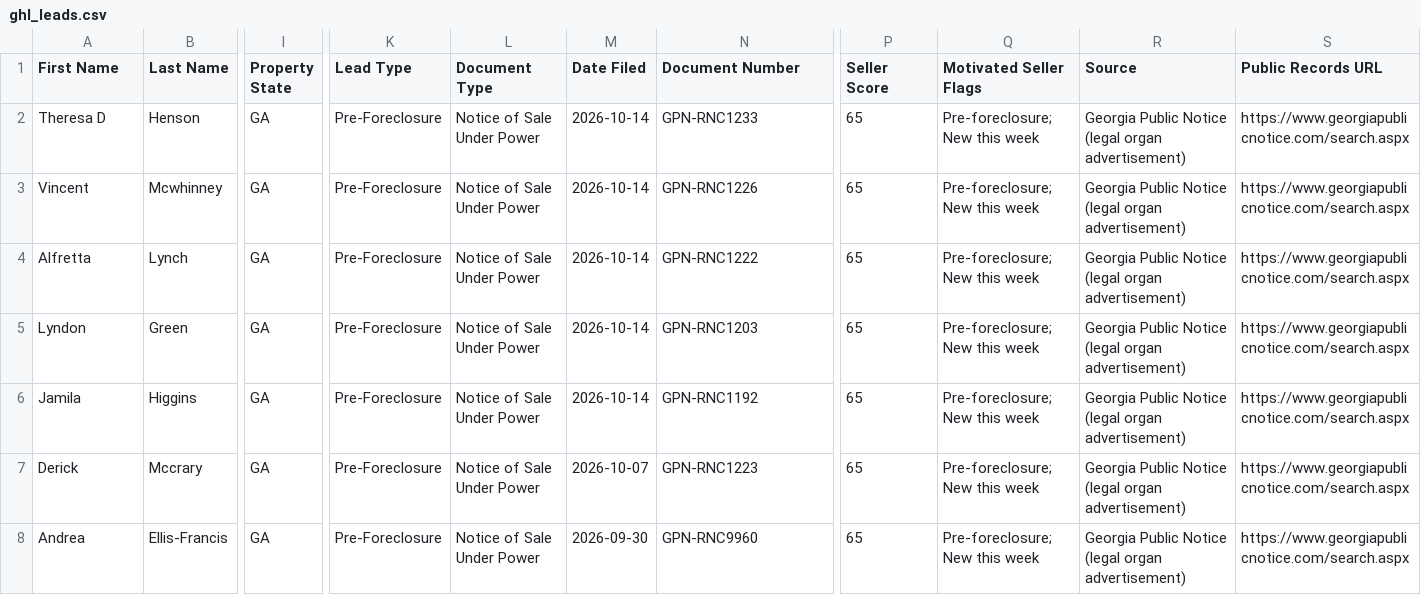
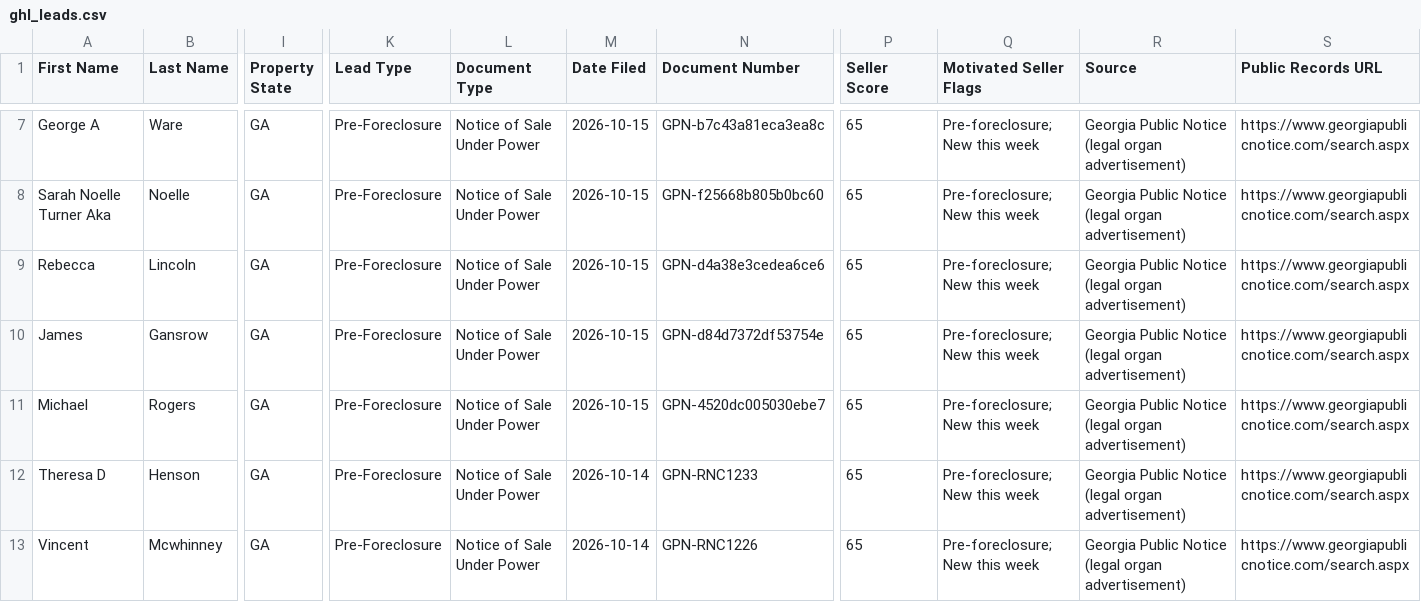
Before and after one commit to terrellkday/Rockdale-Leads-Scraper, a CSV file: dashboard/ghl_leads.csv, drawn as a sheet; only a part is shown, gaps mark what is left out; the shorter side is filled out with more unchanged rows; rows hold the shown columns only; the diff covers the shown part only; the diff names each change by its address in the sheet, - before the commit and + after, or states it on an @@ line.

```diff
--- a/dashboard/ghl_leads.csv
+++ b/dashboard/ghl_leads.csv
+row 7: George A | Ware | GA | Pre-Foreclosure | Notice of Sale Under Power | 2026-10-15 | GPN-b7c43a81eca3ea8c | 65 | Pre-foreclosure; New this week | Georgia Public Notice (legal organ advertisement) | https://www.georgiapublicnotice.com/search.aspx
+row 8: Sarah Noelle Turner Aka | Noelle | GA | Pre-Foreclosure | Notice of Sale Under Power | 2026-10-15 | GPN-f25668b805b0bc60 | 65 | Pre-foreclosure; New this week | Georgia Public Notice (legal organ advertisement) | https://www.georgiapublicnotice.com/search.aspx
+row 9: Rebecca | Lincoln | GA | Pre-Foreclosure | Notice of Sale Under Power | 2026-10-15 | GPN-d4a38e3cedea6ce6 | 65 | Pre-foreclosure; New this week | Georgia Public Notice (legal organ advertisement) | https://www.georgiapublicnotice.com/search.aspx
+row 10: James | Gansrow | GA | Pre-Foreclosure | Notice of Sale Under Power | 2026-10-15 | GPN-d84d7372df53754e | 65 | Pre-foreclosure; New this week | Georgia Public Notice (legal organ advertisement) | https://www.georgiapublicnotice.com/search.aspx
+row 11: Michael | Rogers | GA | Pre-Foreclosure | Notice of Sale Under Power | 2026-10-15 | GPN-4520dc005030ebe7 | 65 | Pre-foreclosure; New this week | Georgia Public Notice (legal organ advertisement) | https://www.georgiapublicnotice.com/search.aspx
```
Also changed, not shown: 5 added rows elsewhere in this file, data/ghl_leads.csv, 7 other files.
